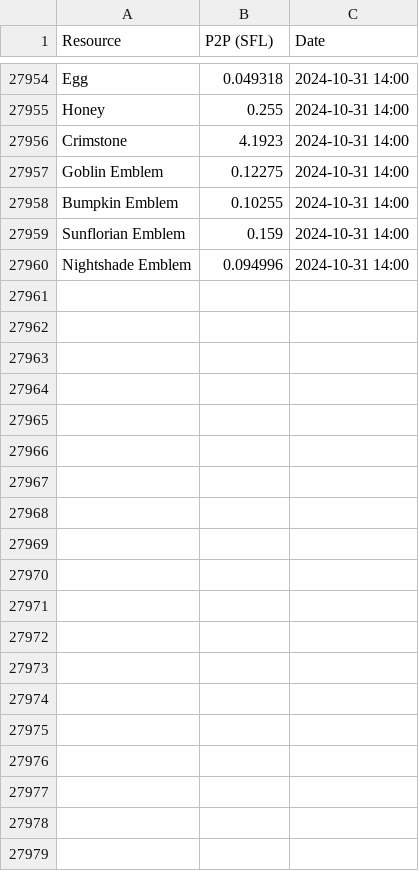
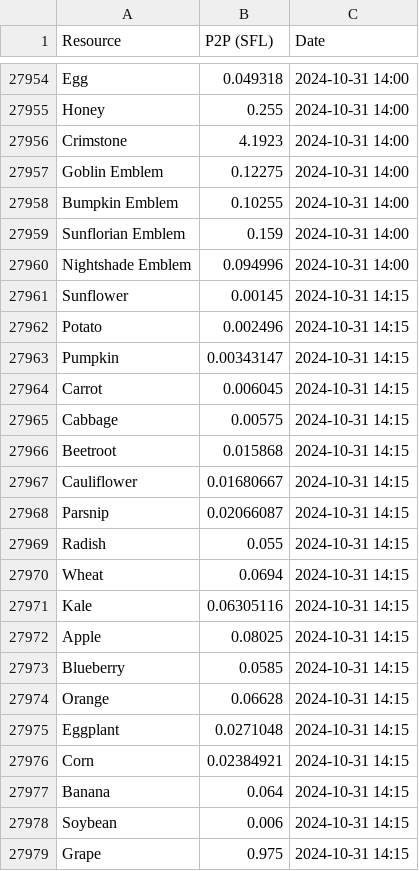
Before and after one commit to SimBim5/sfl_price_api, a CSV file: price_tracking/resource_prices_2024_10.csv, drawn as a sheet; only a part is shown, gaps mark what is left out; the diff covers the shown part only.

```diff
--- a/price_tracking/resource_prices_2024_10.csv
+++ b/price_tracking/resource_prices_2024_10.csv
@@ -27960 +27960,20 @@ Sunflorian Emblem,0.159,2024-10-31 14:00
 Nightshade Emblem,0.094996,2024-10-31 14:00
+Sunflower,0.00145,2024-10-31 14:15
+Potato,0.002496,2024-10-31 14:15
+Pumpkin,0.00343147,2024-10-31 14:15
+Carrot,0.006045,2024-10-31 14:15
+Cabbage,0.00575,2024-10-31 14:15
+Beetroot,0.015868,2024-10-31 14:15
+Cauliflower,0.01680667,2024-10-31 14:15
+Parsnip,0.02066087,2024-10-31 14:15
+Radish,0.055,2024-10-31 14:15
+Wheat,0.0694,2024-10-31 14:15
+Kale,0.06305116,2024-10-31 14:15
+Apple,0.08025,2024-10-31 14:15
+Blueberry,0.0585,2024-10-31 14:15
+Orange,0.06628,2024-10-31 14:15
+Eggplant,0.0271048,2024-10-31 14:15
+Corn,0.02384921,2024-10-31 14:15
+Banana,0.064,2024-10-31 14:15
+Soybean,0.006,2024-10-31 14:15
+Grape,0.975,2024-10-31 14:15
```
Also changed, not shown: 15 added rows elsewhere in this file, 34 other files.
